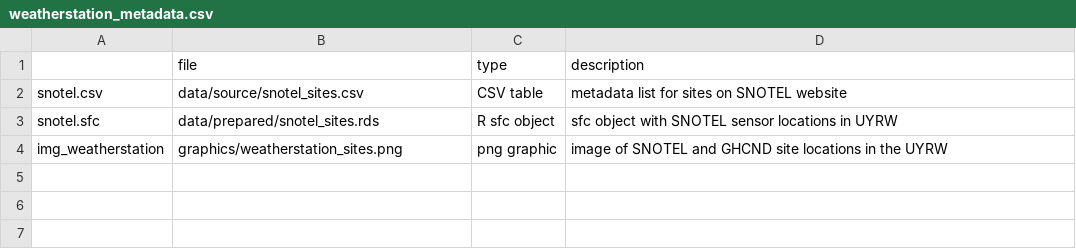
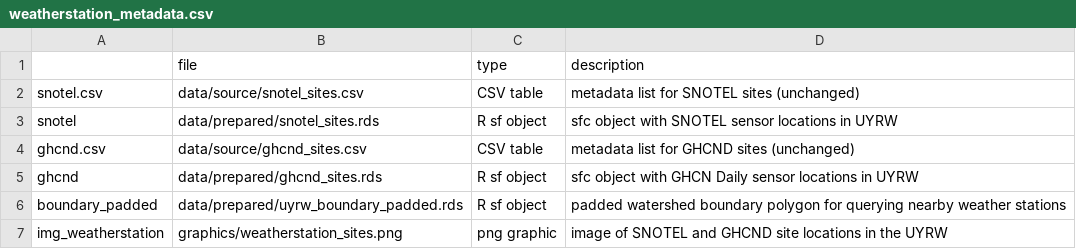
Before and after one commit to deankoch/UYRW_data, a CSV file: data/weatherstation_metadata.csv, drawn as a sheet.

Commit message:
new figure, added new station data

```diff
--- a/data/weatherstation_metadata.csv
+++ b/data/weatherstation_metadata.csv
@@ -1,4 +1,7 @@
 "","file","type","description"
-"snotel.csv","data/source/snotel_sites.csv","CSV table","metadata list for sites on SNOTEL website"
-"snotel.sfc","data/prepared/snotel_sites.rds","R sfc object","sfc object with SNOTEL sensor locations in UYRW"
+"snotel.csv","data/source/snotel_sites.csv","CSV table","metadata list for SNOTEL sites (unchanged)"
+"snotel","data/prepared/snotel_sites.rds","R sf object","sfc object with SNOTEL sensor locations in UYRW"
+"ghcnd.csv","data/source/ghcnd_sites.csv","CSV table","metadata list for GHCND sites (unchanged)"
+"ghcnd","data/prepared/ghcnd_sites.rds","R sf object","sfc object with GHCN Daily sensor locations in UYRW"
+"boundary_padded","data/prepared/uyrw_boundary_padded.rds","R sf object","padded watershed boundary polygon for querying nearby weather stations"
 "img_weatherstation","graphics/weatherstation_sites.png","png graphic","image of SNOTEL and GHCND site locations in the UYRW"
```
Also changed, not shown: 4 other files.
